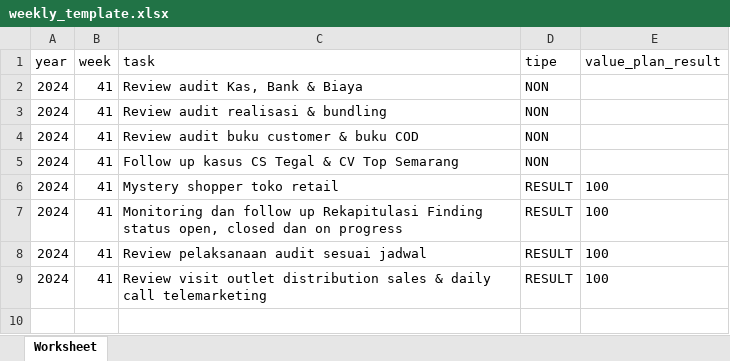
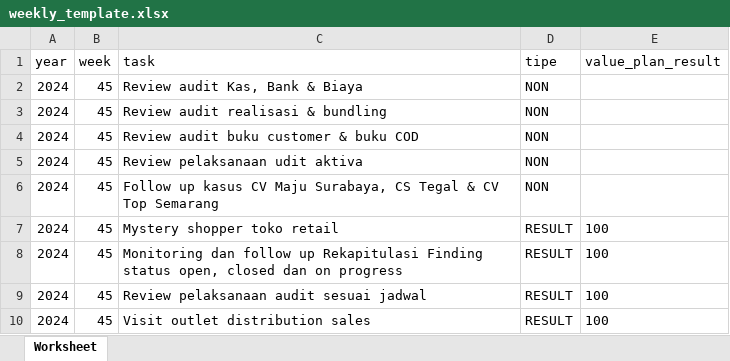
Before and after one commit to CS-BusinessDev/web-dnd, an Excel workbook: public/import/weekly_template.xlsx, sheet Worksheet, drawn as a sheet; values as stored, in another font and other column widths than the file's, no borders; addresses are those after the commit; the diff names each change by its address in the sheet, - before the commit and + after, or states it on an @@ line.

```diff
--- a/public/import/weekly_template.xlsx (sheet Worksheet)
+++ b/public/import/weekly_template.xlsx (sheet Worksheet)
-B2:B4 (week): 41
+B2:B4 (week): 45
+row 5: 2024 | 45 | Review pelaksanaan udit aktiva | NON
-B6:B10 (week): 41
+B6:B10 (week): 45
-C6 (task): …up kasus CS Tegal…
+C6 (task): …up kasus CV Maju Surabaya, CS Tegal…
-C10 (task): Review visit outlet distribution sales & daily call telemarketing
+C10 (task): Visit outlet distribution sales
```
Also changed, not shown: public/import/Job_Position_Template.xlsx, public/import/daily_template.xlsx, 3 other files.
